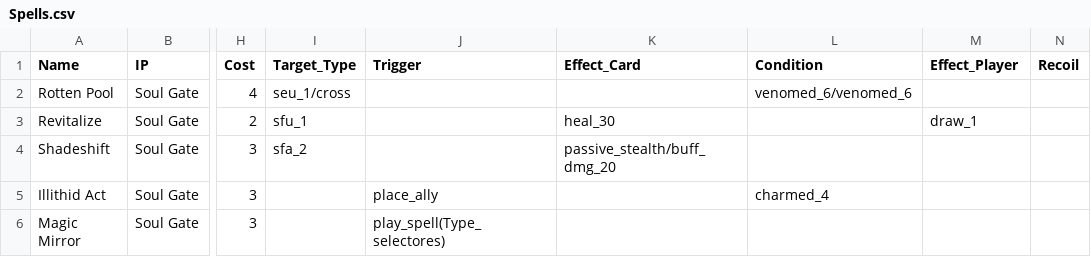
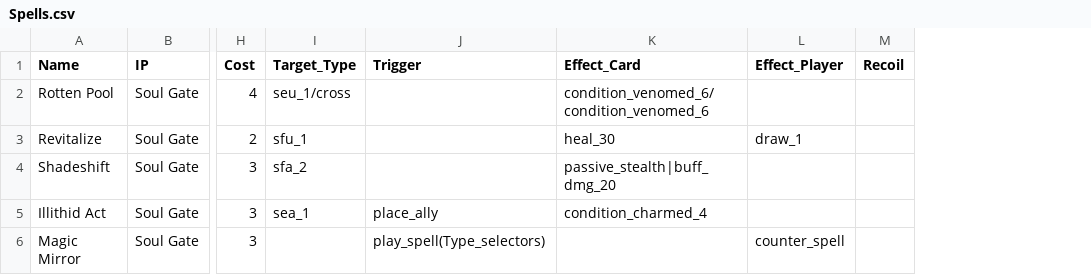
Before and after one commit to lvcsantos/play-SoulGate, a CSV file: html5game/Spells.csv, drawn as a sheet; only a part is shown, gaps mark what is left out; removed rows and columns are numbered as before the commit, all else as after; the diff names each change by its address in the sheet, - before the commit and + after, or states it on an @@ line.

```diff
--- a/html5game/Spells.csv
+++ b/html5game/Spells.csv
-column L (Condition), rows 2-5: venomed_6/venomed_6 |  |  | charmed_4
-K2 (Effect_Card): (empty)
+K2 (Effect_Card): condition_venomed_6/condition_venomed_6
-K4 (Effect_Card): passive_stealth/buff_dmg_20
+K4 (Effect_Card): passive_stealth|buff_dmg_20
-I5 (Target_Type): (empty)
+I5 (Target_Type): sea_1
-K5 (Effect_Card): (empty)
+K5 (Effect_Card): condition_charmed_4
-J6 (Trigger): play_spell(Type_selectores)
+J6 (Trigger): play_spell(Type_selectors)
-L6 (Effect_Player): (empty)
+L6 (Effect_Player): counter_spell
```
Also changed, not shown: html5game/Allies.csv, html5game/Items.csv, 17 other files.
